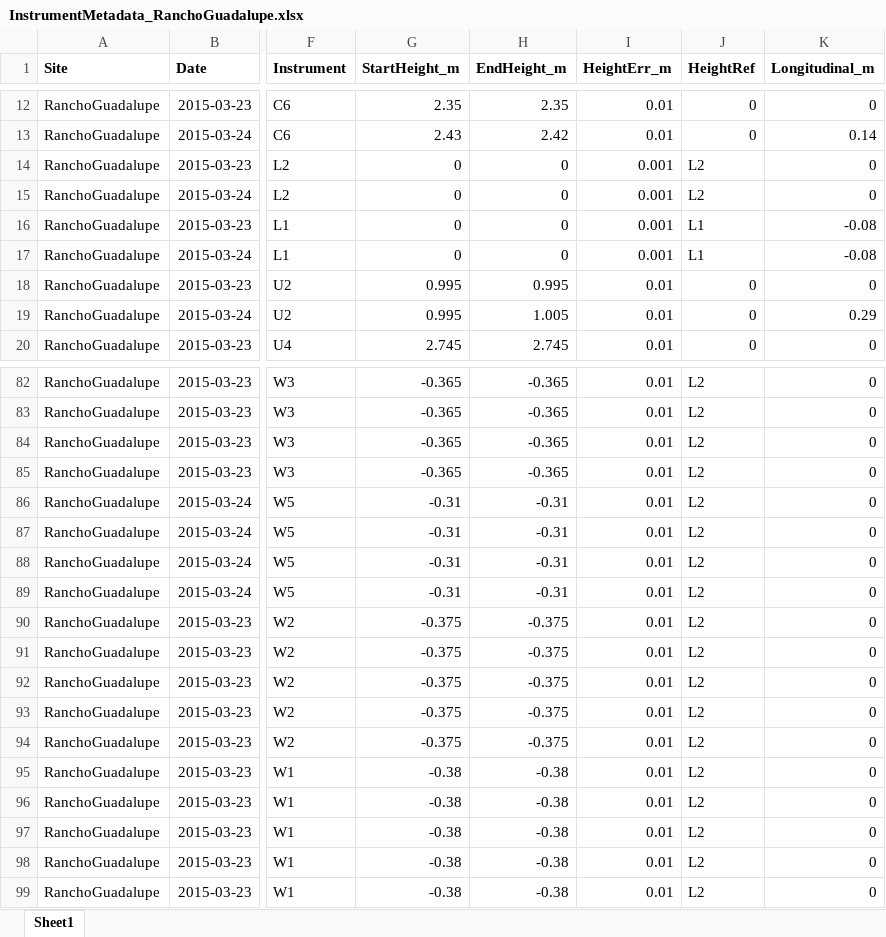
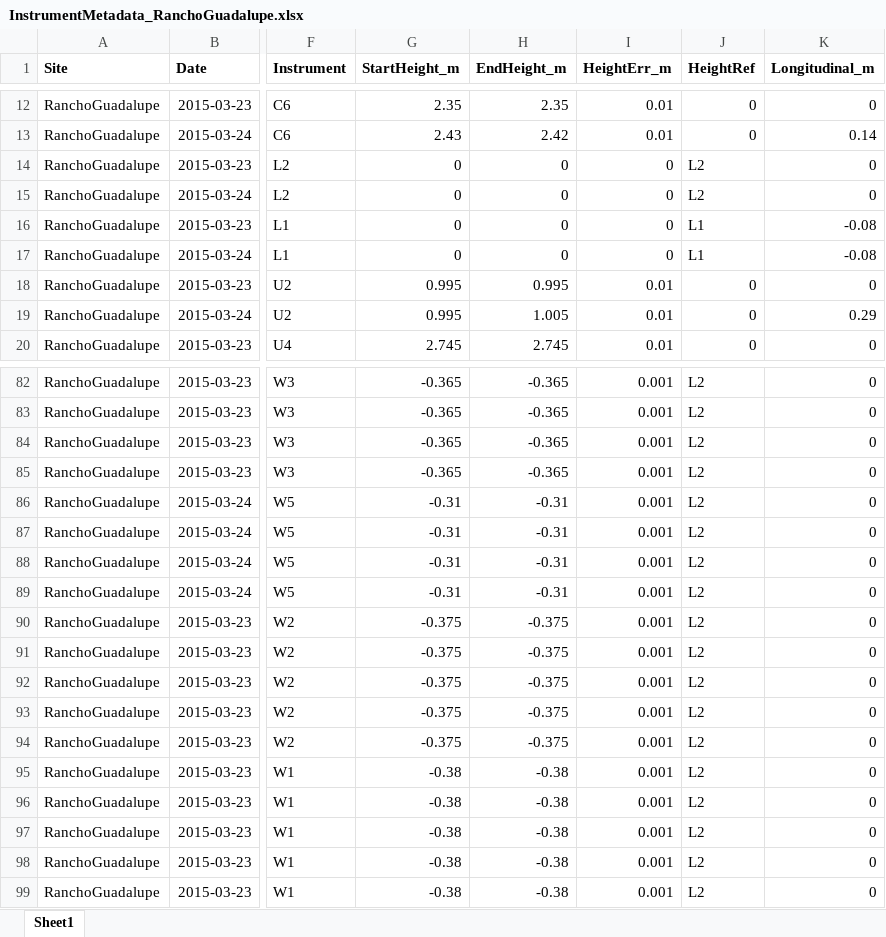
Before and after one commit to raleighmartin/RanchoGuadalupe2015, an Excel workbook: Metadata/InstrumentMetadata_RanchoGuadalupe.xlsx, sheet Sheet1, drawn as a sheet; only a part is shown, gaps mark what is left out; values as stored, in another font and other column widths than the file's, no borders; the diff covers the shown part only; the diff names each change by its address in the sheet, - before the commit and + after, or states it on an @@ line.

Commit message:
Changed Wenglor relative height uncertainty values
Decreased Wenglor relative height uncertainty from +/- 1 cm to +/- 1
mm.  Original value was too large.  The relative height uncertainty is
related to the positioning within the Wenglor array, which was
determined to high precision in the lab prior to deployment of the
array.  More of the height uncertainty (which is captured from the
distance sensor) is due to the position of the array relative to the
ground.

```diff
--- a/Metadata/InstrumentMetadata_RanchoGuadalupe.xlsx (sheet Sheet1)
+++ b/Metadata/InstrumentMetadata_RanchoGuadalupe.xlsx (sheet Sheet1)
-I14:I17 (HeightErr_m): 0.001
+I14:I17 (HeightErr_m): 0
-I82:I99 (HeightErr_m): 0.01
+I82:I99 (HeightErr_m): 0.001
```
Also changed, not shown: 54 edited cells elsewhere in this sheet, 1 other file.
